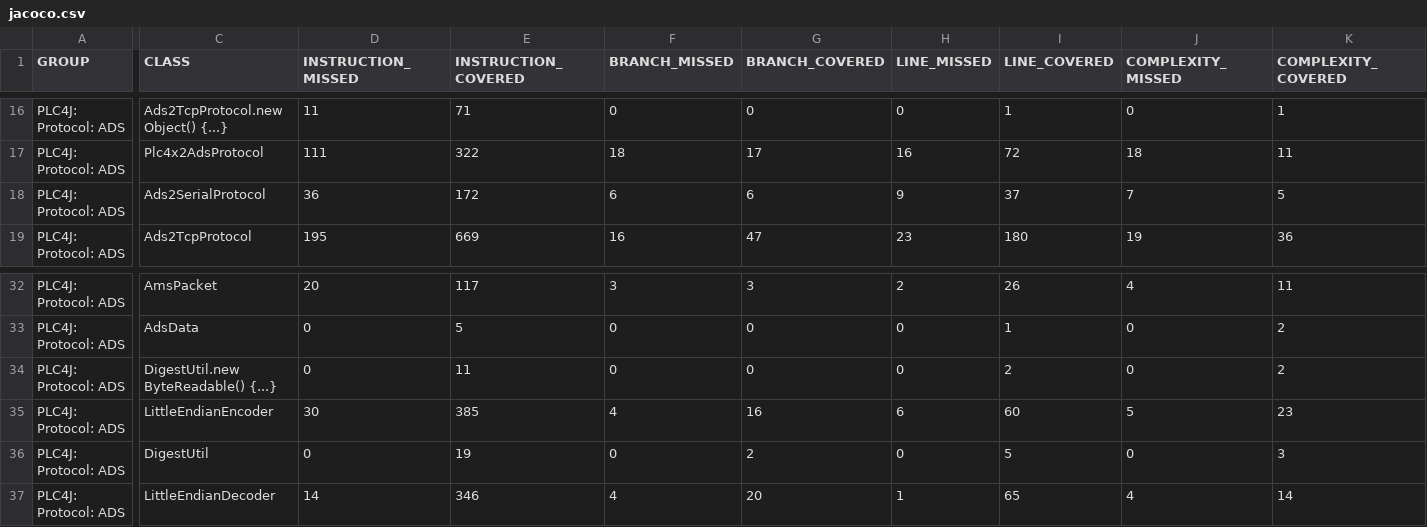
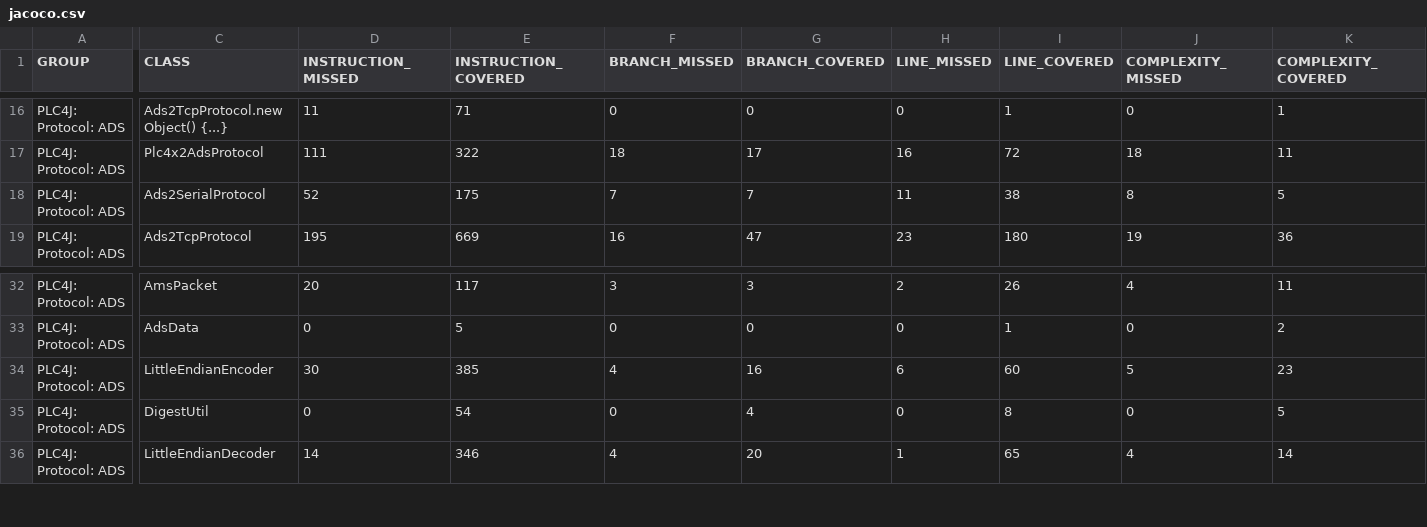
Before and after one commit to zjlhxq/plc4x, a CSV file: plc4j/plc4j-protocols/plc4j-protocol-ads/jacoco/jacoco.csv, drawn as a sheet; only a part is shown, gaps mark what is left out; removed rows and columns are numbered as before the commit, all else as after; rows hold the shown columns only; the diff covers the shown part only; the diff names each change by its address in the sheet, - before the commit and + after, or states it on an @@ line.

```diff
--- a/plc4j/plc4j-protocols/plc4j-protocol-ads/jacoco/jacoco.csv
+++ b/plc4j/plc4j-protocols/plc4j-protocol-ads/jacoco/jacoco.csv
-D18 (INSTRUCTION_MISSED): 36
+D18 (INSTRUCTION_MISSED): 52
-E18 (INSTRUCTION_COVERED): 172
+E18 (INSTRUCTION_COVERED): 175
-F18 (BRANCH_MISSED): 6
+F18 (BRANCH_MISSED): 7
-G18 (BRANCH_COVERED): 6
+G18 (BRANCH_COVERED): 7
-H18 (LINE_MISSED): 9
+H18 (LINE_MISSED): 11
-I18 (LINE_COVERED): 37
+I18 (LINE_COVERED): 38
-J18 (COMPLEXITY_MISSED): 7
+J18 (COMPLEXITY_MISSED): 8
-row 34: PLC4J: Protocol: ADS | DigestUtil.new ByteReadable() {...} | 0 | 11 | 0 | 0 | 0 | 2 | 0 | 2
-E35 (INSTRUCTION_COVERED): 19
+E35 (INSTRUCTION_COVERED): 54
-G35 (BRANCH_COVERED): 2
+G35 (BRANCH_COVERED): 4
-I35 (LINE_COVERED): 5
+I35 (LINE_COVERED): 8
-K35 (COMPLEXITY_COVERED): 3
+K35 (COMPLEXITY_COVERED): 5
```
Also changed, not shown: 1 edited cell elsewhere in this file, 58 other files.
